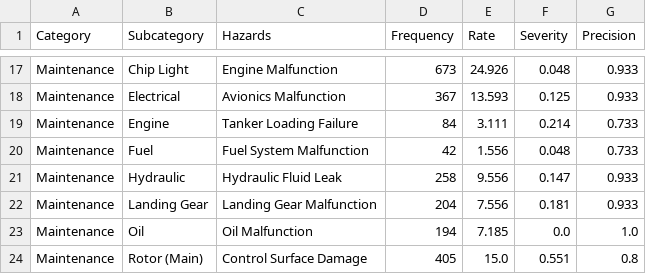
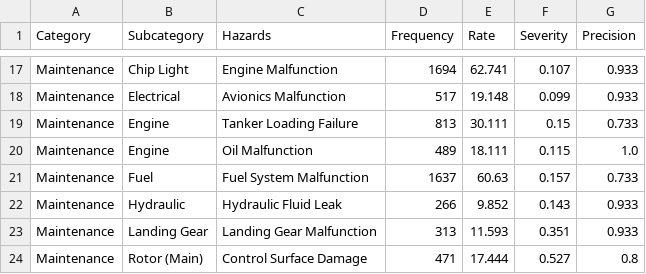
Before and after one commit to nasa/mika, a CSV file: results/SAFECOM_hazards.csv, drawn as a sheet; only a part is shown, gaps mark what is left out; removed rows and columns are numbered as before the commit, all else as after; the diff covers the shown part only; the diff names each change by its address in the sheet, - before the commit and + after, or states it on an @@ line.

```diff
--- a/results/SAFECOM_hazards.csv
+++ b/results/SAFECOM_hazards.csv
-D17 (Frequency): 673
+D17 (Frequency): 1694
-E17 (Rate): 24.926
+E17 (Rate): 62.741
-F17 (Severity): 0.048
+F17 (Severity): 0.107
-D18 (Frequency): 367
+D18 (Frequency): 517
-E18 (Rate): 13.593
+E18 (Rate): 19.148
-F18 (Severity): 0.125
+F18 (Severity): 0.099
-D19 (Frequency): 84
+D19 (Frequency): 813
-E19 (Rate): 3.111
+E19 (Rate): 30.111
-F19 (Severity): 0.214
+F19 (Severity): 0.15
+row 20: Maintenance | Engine | Oil Malfunction | 489 | 18.111 | 0.115 | 1.0
-D21 (Frequency): 42
+D21 (Frequency): 1637
-E21 (Rate): 1.556
+E21 (Rate): 60.63
-F21 (Severity): 0.048
+F21 (Severity): 0.157
-D22 (Frequency): 258
+D22 (Frequency): 266
-E22 (Rate): 9.556
+E22 (Rate): 9.852
-F22 (Severity): 0.147
+F22 (Severity): 0.143
-D23 (Frequency): 204
+D23 (Frequency): 313
-E23 (Rate): 7.556
+E23 (Rate): 11.593
-F23 (Severity): 0.181
+F23 (Severity): 0.351
-row 23: Maintenance | Oil | Oil Malfunction | 194 | 7.185 | 0.0 | 1.0
-D24 (Frequency): 405
+D24 (Frequency): 471
-E24 (Rate): 15.0
+E24 (Rate): 17.444
-F24 (Severity): 0.551
+F24 (Severity): 0.527
```
Also changed, not shown: 4 added rows, 4 removed rows, 1 moved row and 20 edited cells elsewhere in this file, 2 other files.
